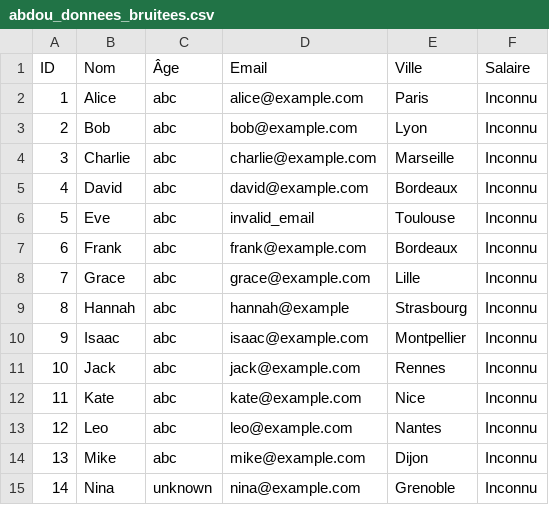
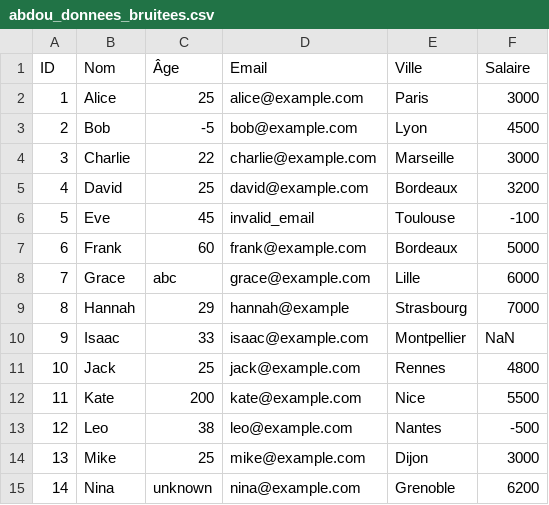
Before and after one commit to AbdouZatadine/projet-flask, a CSV file: cleaned_data/abdou_donnees_bruitees.csv, drawn as a sheet.

```diff
--- a/cleaned_data/abdou_donnees_bruitees.csv
+++ b/cleaned_data/abdou_donnees_bruitees.csv
@@ -1,15 +1,15 @@
 ID,Nom,Âge,Email,Ville,Salaire
-1,Alice,abc,alice@example.com,Paris,Inconnu
-2,Bob,abc,bob@example.com,Lyon,Inconnu
-3,Charlie,abc,charlie@example.com,Marseille,Inconnu
-4,David,abc,david@example.com,Bordeaux,Inconnu
-5,Eve,abc,invalid_email,Toulouse,Inconnu
-6,Frank,abc,frank@example.com,Bordeaux,Inconnu
-7,Grace,abc,grace@example.com,Lille,Inconnu
-8,Hannah,abc,hannah@example,Strasbourg,Inconnu
-9,Isaac,abc,isaac@example.com,Montpellier,Inconnu
-10,Jack,abc,jack@example.com,Rennes,Inconnu
-11,Kate,abc,kate@example.com,Nice,Inconnu
-12,Leo,abc,leo@example.com,Nantes,Inconnu
-13,Mike,abc,mike@example.com,Dijon,Inconnu
-14,Nina,unknown,nina@example.com,Grenoble,Inconnu
+1,Alice,25,alice@example.com,Paris,3000
+2,Bob,-5,bob@example.com,Lyon,4500
+3,Charlie,22,charlie@example.com,Marseille,3000
+4,David,25,david@example.com,Bordeaux,3200
+5,Eve,45,invalid_email,Toulouse,-100
+6,Frank,60,frank@example.com,Bordeaux,5000
+7,Grace,abc,grace@example.com,Lille,6000
+8,Hannah,29,hannah@example,Strasbourg,7000
+9,Isaac,33,isaac@example.com,Montpellier,NaN
+10,Jack,25,jack@example.com,Rennes,4800
+11,Kate,200,kate@example.com,Nice,5500
+12,Leo,38,leo@example.com,Nantes,-500
+13,Mike,25,mike@example.com,Dijon,3000
+14,Nina,unknown,nina@example.com,Grenoble,6200
```
Also changed, not shown: cleaned_data/abdou_titanic.csv, 4 other files.
